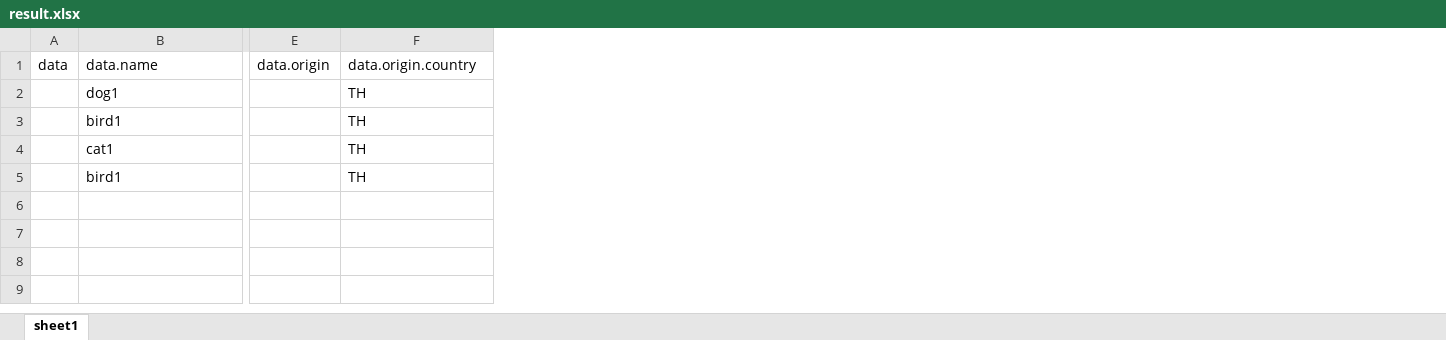
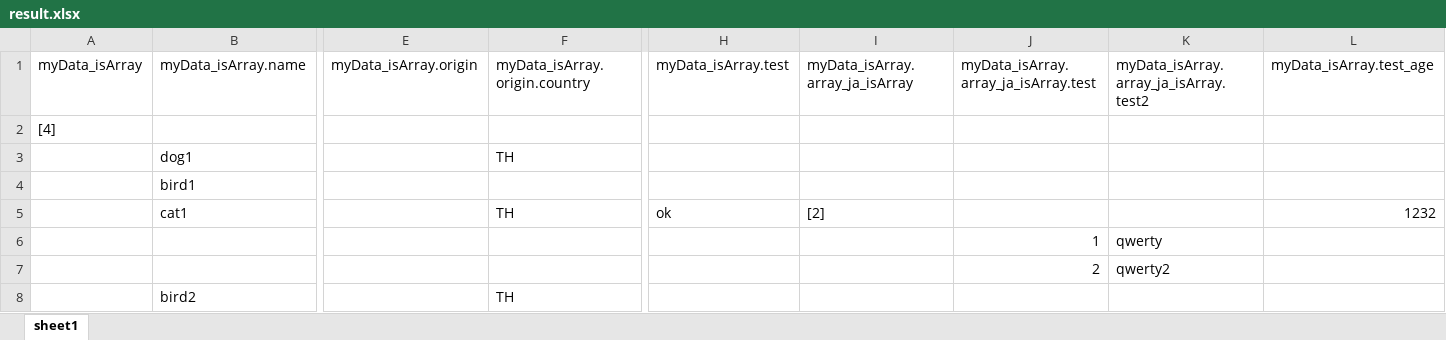
Before and after one commit to torgit/import-export, an Excel workbook: result.xlsx, sheet sheet1, drawn as a sheet; only a part is shown, gaps mark what is left out; values as stored, in another font and other column widths than the file's, no borders; removed rows and columns are numbered as before the commit, all else as after; rows hold the shown columns only; the diff covers the shown part only; the diff names each change by its address in the sheet, - before the commit and + after, or states it on an @@ line.

Commit message:
fix nested array error

```diff
--- a/result.xlsx (sheet sheet1)
+++ b/result.xlsx (sheet sheet1)
-column A, row 1: data
+column A, row 2: [4]
-column E, row 1: data.origin
+column E, empty
+column H, row 5: ok
+column I, row 5: [2]
+column J, empty
+column K, empty
+column L, row 5: 1232
+row 1: myData_isArray | myData_isArray.name | myData_isArray.origin | myData_isArray.origin.country | myData_isArray.test | myData_isArray.array_ja_isArray | myData_isArray.array_ja_isArray.test | myData_isArray.array_ja_isArray.test2 | myData_isArray.test_age
-B2: data.name
+B2: (empty)
-F2: data.origin.country
+F2: (empty)
-F4: TH
+F4: (empty)
+row 6:  |  |  |  |  |  | 1 | qwerty
+row 7:  |  |  |  |  |  | 2 | qwerty2
-B8: bird1
+B8: bird2
```
Also changed, not shown: 4 edited cells elsewhere in this sheet, 3 other files.
